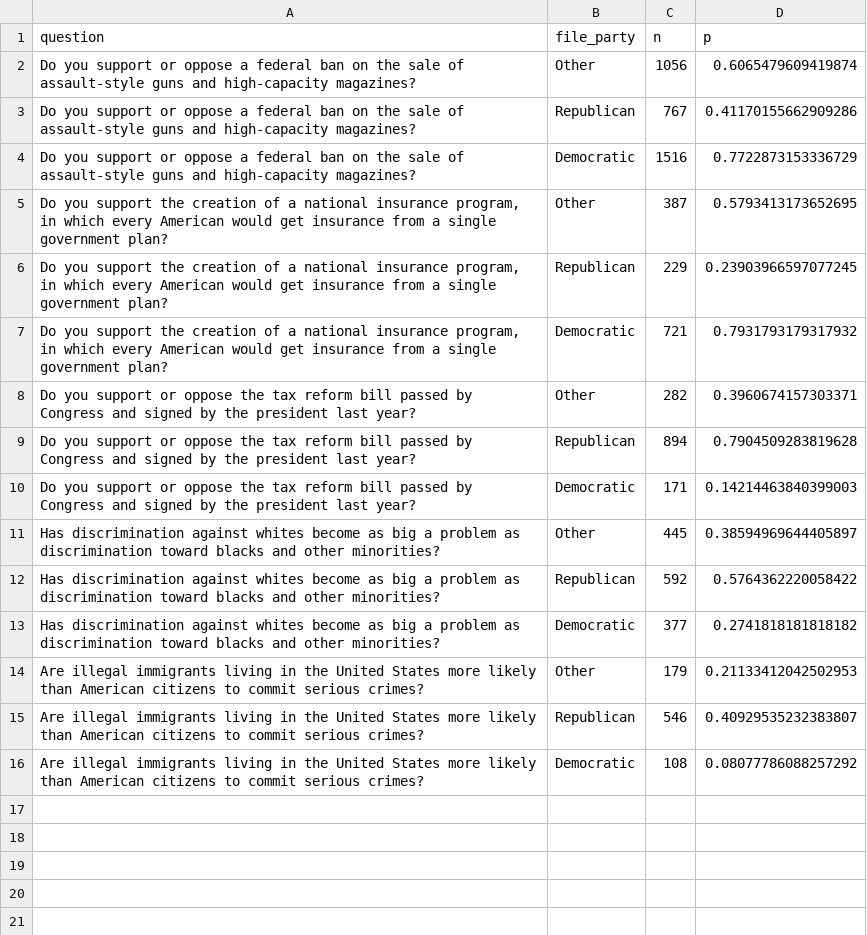
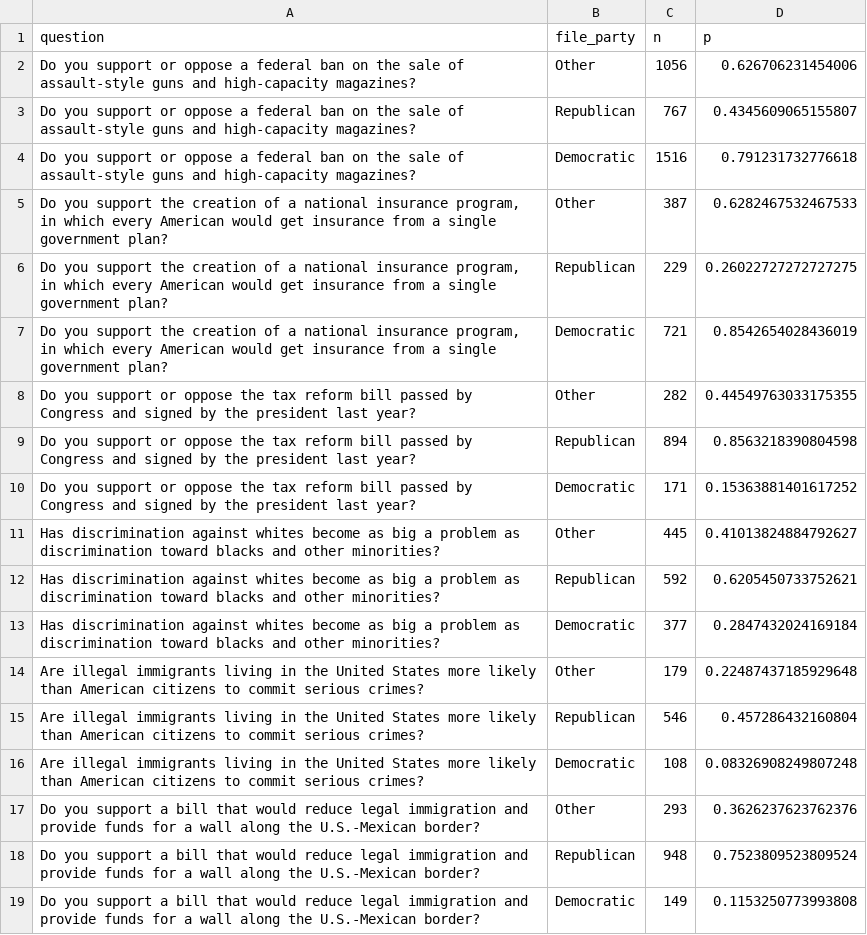
Before and after one commit to bmwilly/2018-live-poll-results, a CSV file: output/policy_support.csv, drawn as a sheet.

```diff
--- a/output/policy_support.csv
+++ b/output/policy_support.csv
@@ -1,16 +1,19 @@
 question,file_party,n,p
-Do you support or oppose a federal ban on the sale of assault-style guns and high-capacity magazines?,Other,1056,0.6065479609419874
-Do you support or oppose a federal ban on the sale of assault-style guns and high-capacity magazines?,Republican,767,0.41170155662909286
-Do you support or oppose a federal ban on the sale of assault-style guns and high-capacity magazines?,Democratic,1516,0.7722873153336729
-"Do you support the creation of a national insurance program, in which every American would get insurance from a single government plan?",Other,387,0.5793413173652695
-"Do you support the creation of a national insurance program, in which every American would get insurance from a single government plan?",Republican,229,0.23903966597077245
-"Do you support the creation of a national insurance program, in which every American would get insurance from a single government plan?",Democratic,721,0.7931793179317932
-Do you support or oppose the tax reform bill passed by Congress and signed by the president last year?,Other,282,0.3960674157303371
-Do you support or oppose the tax reform bill passed by Congress and signed by the president last year?,Republican,894,0.7904509283819628
-Do you support or oppose the tax reform bill passed by Congress and signed by the president last year?,Democratic,171,0.14214463840399003
-Has discrimination against whites become as big a problem as discrimination toward blacks and other minorities?,Other,445,0.38594969644405897
-Has discrimination against whites become as big a problem as discrimination toward blacks and other minorities?,Republican,592,0.5764362220058422
-Has discrimination against whites become as big a problem as discrimination toward blacks and other minorities?,Democratic,377,0.2741818181818182
-Are illegal immigrants living in the United States more likely than American citizens to commit serious crimes?,Other,179,0.21133412042502953
-Are illegal immigrants living in the United States more likely than American citizens to commit serious crimes?,Republican,546,0.40929535232383807
-Are illegal immigrants living in the United States more likely than American citizens to commit serious crimes?,Democratic,108,0.08077786088257292
+Do you support or oppose a federal ban on the sale of assault-style guns and high-capacity magazines?,Other,1056,0.626706231454006
+Do you support or oppose a federal ban on the sale of assault-style guns and high-capacity magazines?,Republican,767,0.4345609065155807
+Do you support or oppose a federal ban on the sale of assault-style guns and high-capacity magazines?,Democratic,1516,0.791231732776618
+"Do you support the creation of a national insurance program, in which every American would get insurance from a single government plan?",Other,387,0.6282467532467533
+"Do you support the creation of a national insurance program, in which every American would get insurance from a single government plan?",Republican,229,0.26022727272727275
+"Do you support the creation of a national insurance program, in which every American would get insurance from a single government plan?",Democratic,721,0.8542654028436019
+Do you support or oppose the tax reform bill passed by Congress and signed by the president last year?,Other,282,0.44549763033175355
+Do you support or oppose the tax reform bill passed by Congress and signed by the president last year?,Republican,894,0.8563218390804598
+Do you support or oppose the tax reform bill passed by Congress and signed by the president last year?,Democratic,171,0.15363881401617252
+Has discrimination against whites become as big a problem as discrimination toward blacks and other minorities?,Other,445,0.41013824884792627
+Has discrimination against whites become as big a problem as discrimination toward blacks and other minorities?,Republican,592,0.6205450733752621
+Has discrimination against whites become as big a problem as discrimination toward blacks and other minorities?,Democratic,377,0.2847432024169184
+Are illegal immigrants living in the United States more likely than American citizens to commit serious crimes?,Other,179,0.22487437185929648
+Are illegal immigrants living in the United States more likely than American citizens to commit serious crimes?,Republican,546,0.457286432160804
+Are illegal immigrants living in the United States more likely than American citizens to commit serious crimes?,Democratic,108,0.08326908249807248
+Do you support a bill that would reduce legal immigration and provide funds for a wall along the U.S.-Mexican border?,Other,293,0.3626237623762376
+Do you support a bill that would reduce legal immigration and provide funds for a wall along the U.S.-Mexican border?,Republican,948,0.7523809523809524
+Do you support a bill that would reduce legal immigration and provide funds for a wall along the U.S.-Mexican border?,Democratic,149,0.1153250773993808
```
Also changed, not shown: output/district_spread.csv, 11 other files.
